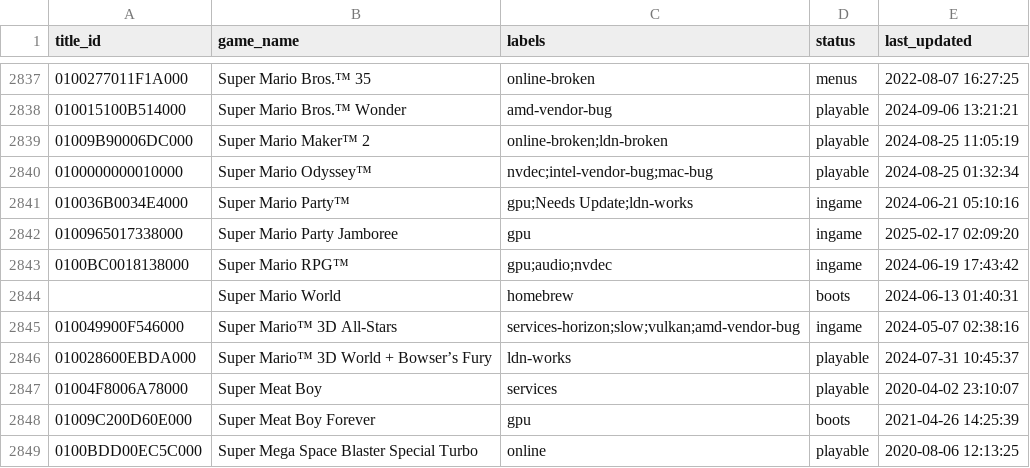
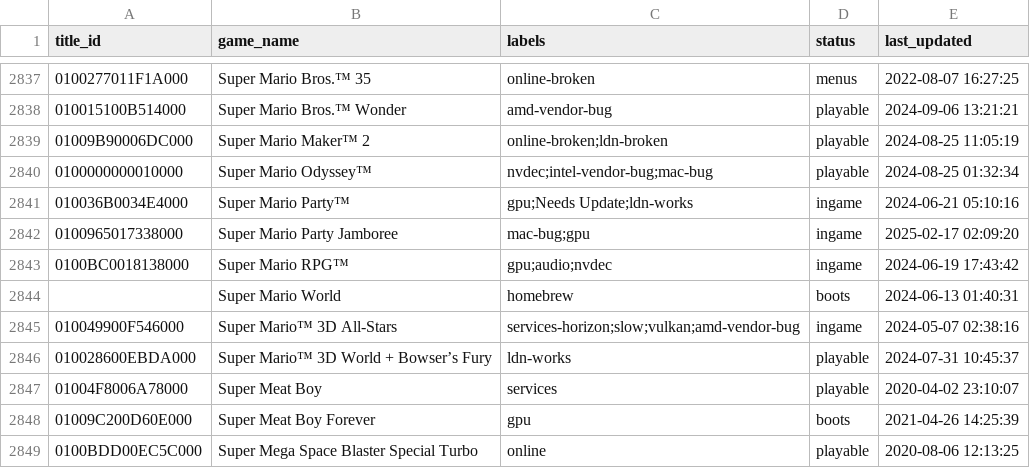
Before and after one commit to williansti/Ryujinx, a CSV file: docs/compatibility.csv, drawn as a sheet; only a part is shown, gaps mark what is left out.

Commit message:
Added mac bug label

```diff
--- a/docs/compatibility.csv
+++ b/docs/compatibility.csv
@@ -2841,3 +2841,3 @@
 010036B0034E4000,"Super Mario Party™",gpu;Needs Update;ldn-works,ingame,2024-06-21 05:10:16
-0100965017338000,"Super Mario Party Jamboree",gpu,ingame,2025-02-17 02:09:20
+0100965017338000,"Super Mario Party Jamboree",mac-bug;gpu,ingame,2025-02-17 02:09:20
 0100BC0018138000,"Super Mario RPG™",gpu;audio;nvdec,ingame,2024-06-19 17:43:42
```
